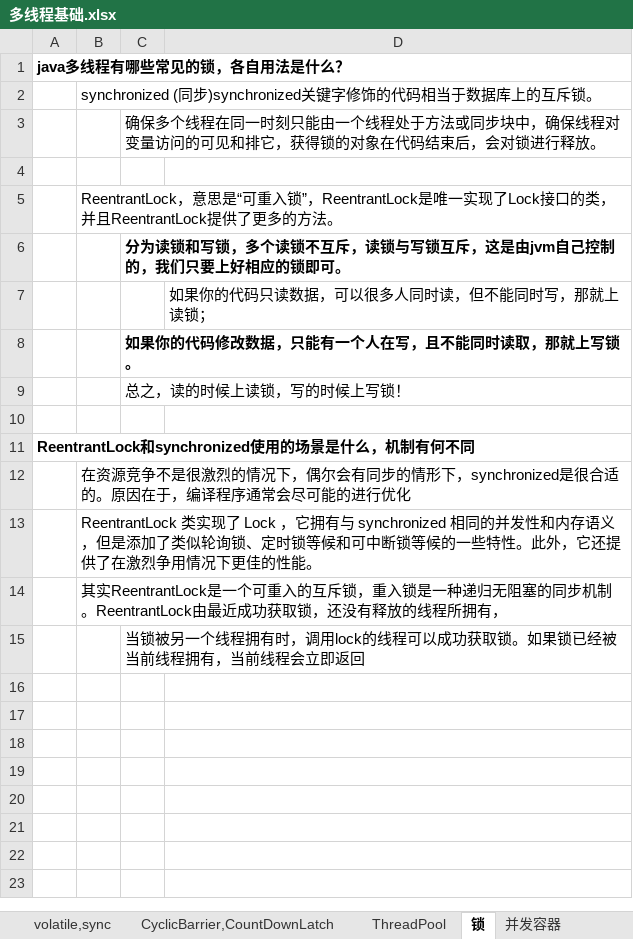
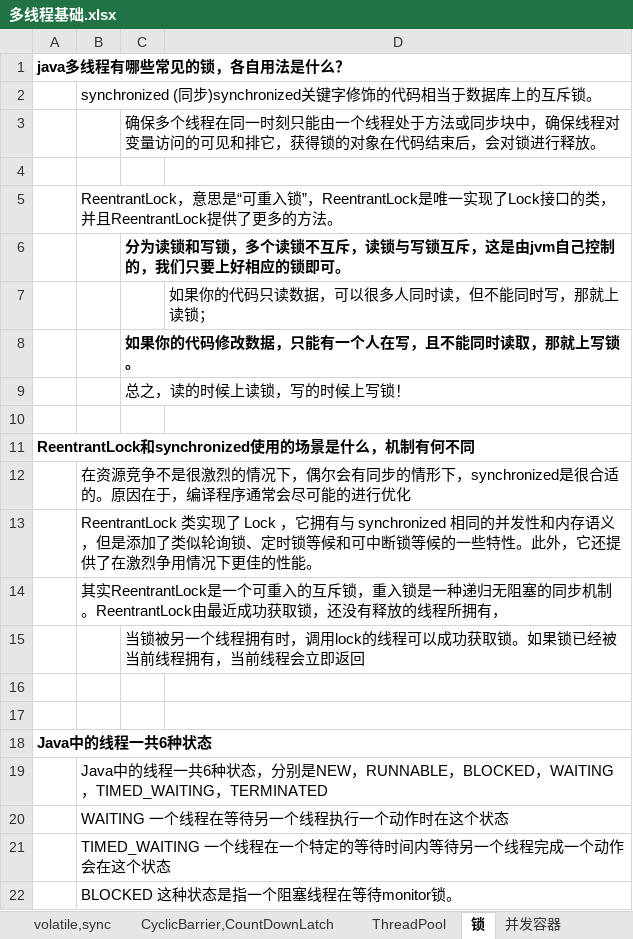
Before and after one commit to xieshiwei/JavaMS, an Excel workbook: 多线程/多线程基础.xlsx, sheet 锁, drawn as a sheet; values as stored, in another font and other column widths than the file's, no borders; the diff names each change by its address in the sheet, - before the commit and + after, or states it on an @@ line.

```diff
--- a/多线程/多线程基础.xlsx (sheet 锁)
+++ b/多线程/多线程基础.xlsx (sheet 锁)
+row 16: (empty)
+row 17: (empty)
+row 18: Java中的线程一共6种状态
+row 19:  | Java中的线程一共6种状态，分别是NEW，RUNNABLE，BLOCKED，WAITING，TIMED_WAITING，TERMINATED
+row 20:  | WAITING 一个线程在等待另一个线程执行一个动作时在这个状态
+row 21:  | TIMED_WAITING 一个线程在一个特定的等待时间内等待另一个线程完成一个动作会在这个状态
+row 22:  | BLOCKED 这种状态是指一个阻塞线程在等待monitor锁。
```
Also changed, not shown: sheet CyclicBarrier,CountDownLatch, sheet ThreadPool, charts or pictures, Dubbo/Dubbo.xlsx, MS.xlsx, 4 other files.
